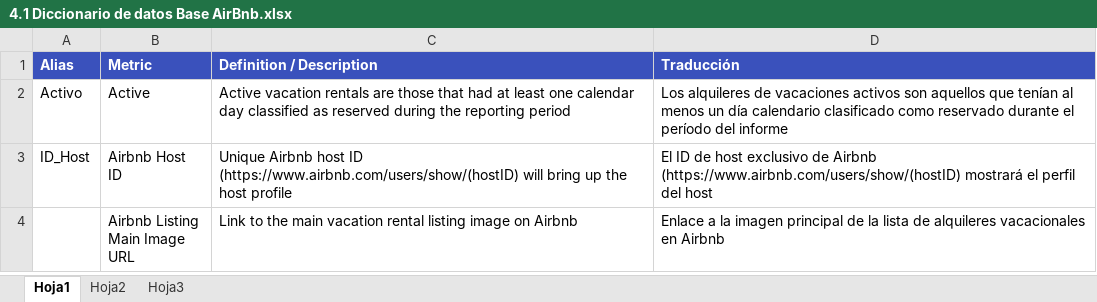
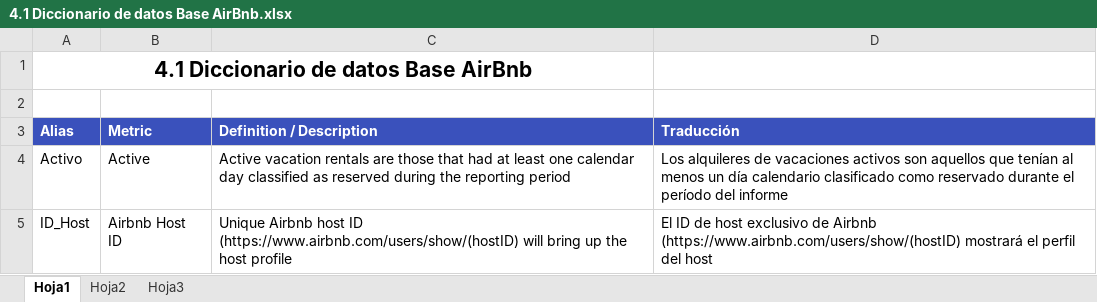
Before and after one commit to IDTobservatorio/Formularios_DS4A_2022, an Excel workbook: 4.1 Diccionario de datos Base AirBnb.xlsx, sheet Hoja1, drawn as a sheet; only a part is shown; the shorter side is filled out with more unchanged rows; values as stored, in another font and other column widths than the file's, no borders; the diff names each change by its address in the sheet, - before the commit and + after, or states it on an @@ line.

```diff
--- a/4.1 Diccionario de datos Base AirBnb.xlsx (sheet Hoja1)
+++ b/4.1 Diccionario de datos Base AirBnb.xlsx (sheet Hoja1)
+row 1: 4.1 Diccionario de datos Base AirBnb
+row 2: (empty)
```
Also changed, not shown: 1.1 Diccionario de datos Migración Colombia 2021.xlsx, 3.1 Diccionario de datos base Indicadores.xlsx, 11 other files.
